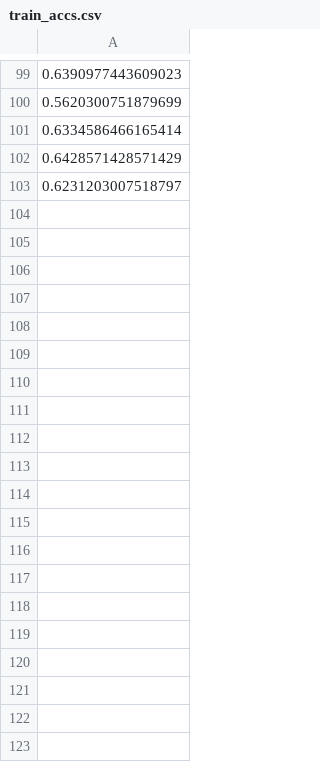
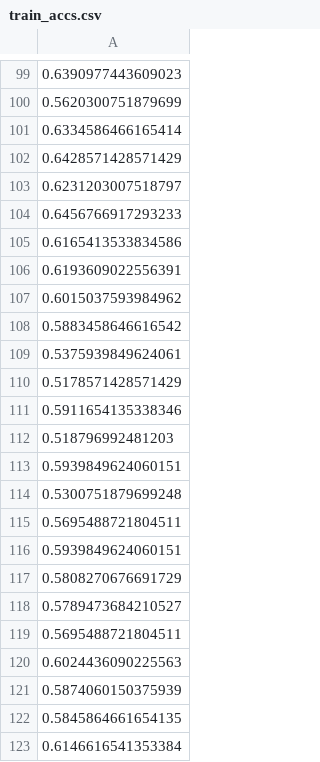
Before and after one commit to abiwardani/qnlp-sa-fp, a CSV file: data/experiment_results/journal/generalQC/v5_Rx_CX_800iter_with_nouns/train_accs.csv, drawn as a sheet; only a part is shown, gaps mark what is left out; the diff covers the shown part only; the diff names each change by its address in the sheet, - before the commit and + after, or states it on an @@ line.

Commit message:
upload H-CRx with nouns results

```diff
--- a/data/experiment_results/journal/generalQC/v5_Rx_CX_800iter_with_nouns/train_accs.csv
+++ b/data/experiment_results/journal/generalQC/v5_Rx_CX_800iter_with_nouns/train_accs.csv
+row 104: 0.6456766917293233
+row 105: 0.6165413533834586
+row 106: 0.6193609022556391
+row 107: 0.6015037593984962
+row 108: 0.5883458646616542
+row 109: 0.5375939849624061
+row 110: 0.5178571428571429
+row 111: 0.5911654135338346
+row 112: 0.518796992481203
+row 113: 0.5939849624060151
+row 114: 0.5300751879699248
+row 115: 0.5695488721804511
+row 116: 0.5939849624060151
+row 117: 0.5808270676691729
+row 118: 0.5789473684210527
+row 119: 0.5695488721804511
+row 120: 0.6024436090225563
+row 121: 0.5874060150375939
+row 122: 0.5845864661654135
+row 123: 0.6146616541353384
```
Also changed, not shown: 39 added rows elsewhere in this file, data/experiment_results/journal/generalQC/v5_Rx_CX_800iter_with_nouns/dev_accs.csv, data/experiment_results/journal/generalQC/v5_Rx_CX_800iter_with_nouns/dev_costs.csv, 16 other files.
